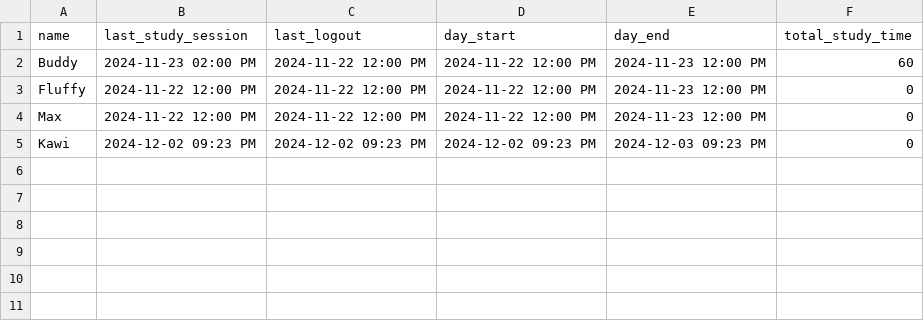
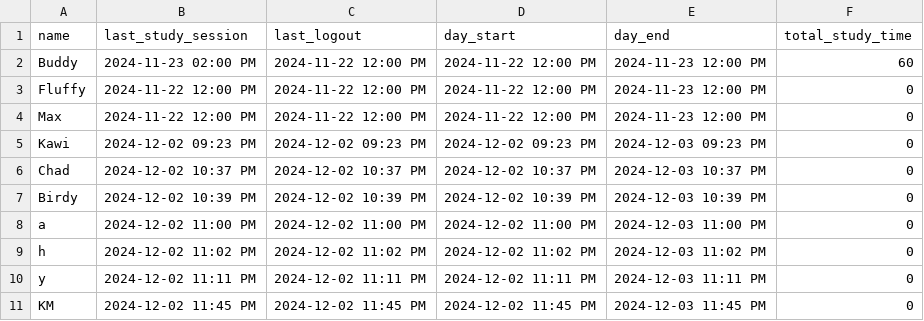
Before and after one commit to trinhee/Palmodorable-Pals, a CSV file: data_handling/statistics_tracker.csv, drawn as a sheet.

```diff
--- a/data_handling/statistics_tracker.csv
+++ b/data_handling/statistics_tracker.csv
@@ -5 +5,7 @@ Max,2024-11-22 12:00 PM,2024-11-22 12:00 PM,2024-11-22 12:00 PM,2024-11-23 12:00
 Kawi,2024-12-02 09:23 PM,2024-12-02 09:23 PM,2024-12-02 09:23 PM,2024-12-03 09:23 PM,0
+Chad,2024-12-02 10:37 PM,2024-12-02 10:37 PM,2024-12-02 10:37 PM,2024-12-03 10:37 PM,0
+Birdy,2024-12-02 10:39 PM,2024-12-02 10:39 PM,2024-12-02 10:39 PM,2024-12-03 10:39 PM,0
+a,2024-12-02 11:00 PM,2024-12-02 11:00 PM,2024-12-02 11:00 PM,2024-12-03 11:00 PM,0
+h,2024-12-02 11:02 PM,2024-12-02 11:02 PM,2024-12-02 11:02 PM,2024-12-03 11:02 PM,0
+y,2024-12-02 11:11 PM,2024-12-02 11:11 PM,2024-12-02 11:11 PM,2024-12-03 11:11 PM,0
+KM,2024-12-02 11:45 PM,2024-12-02 11:45 PM,2024-12-02 11:45 PM,2024-12-03 11:45 PM,0
```
Also changed, not shown: data_handling/pets_data.csv, 34 other files.
